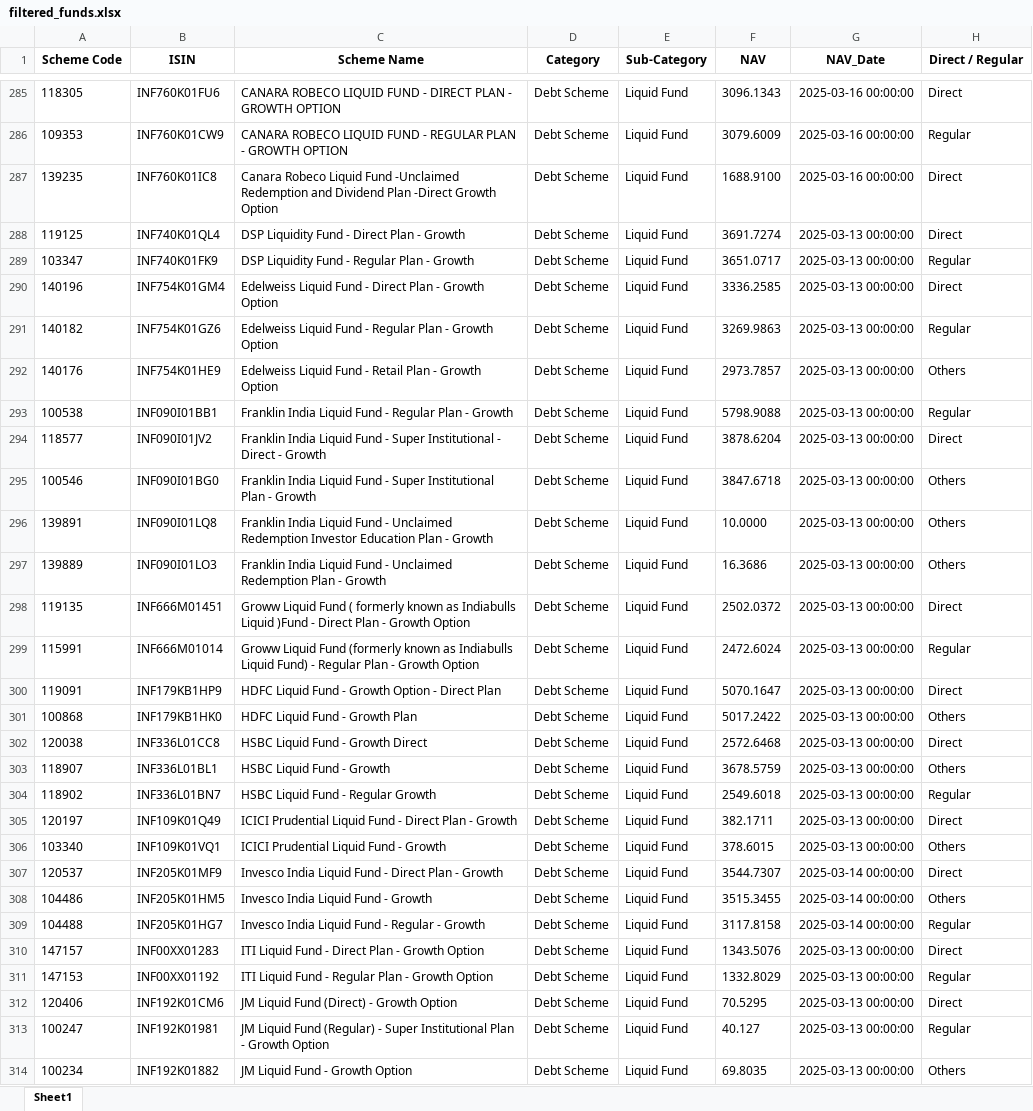
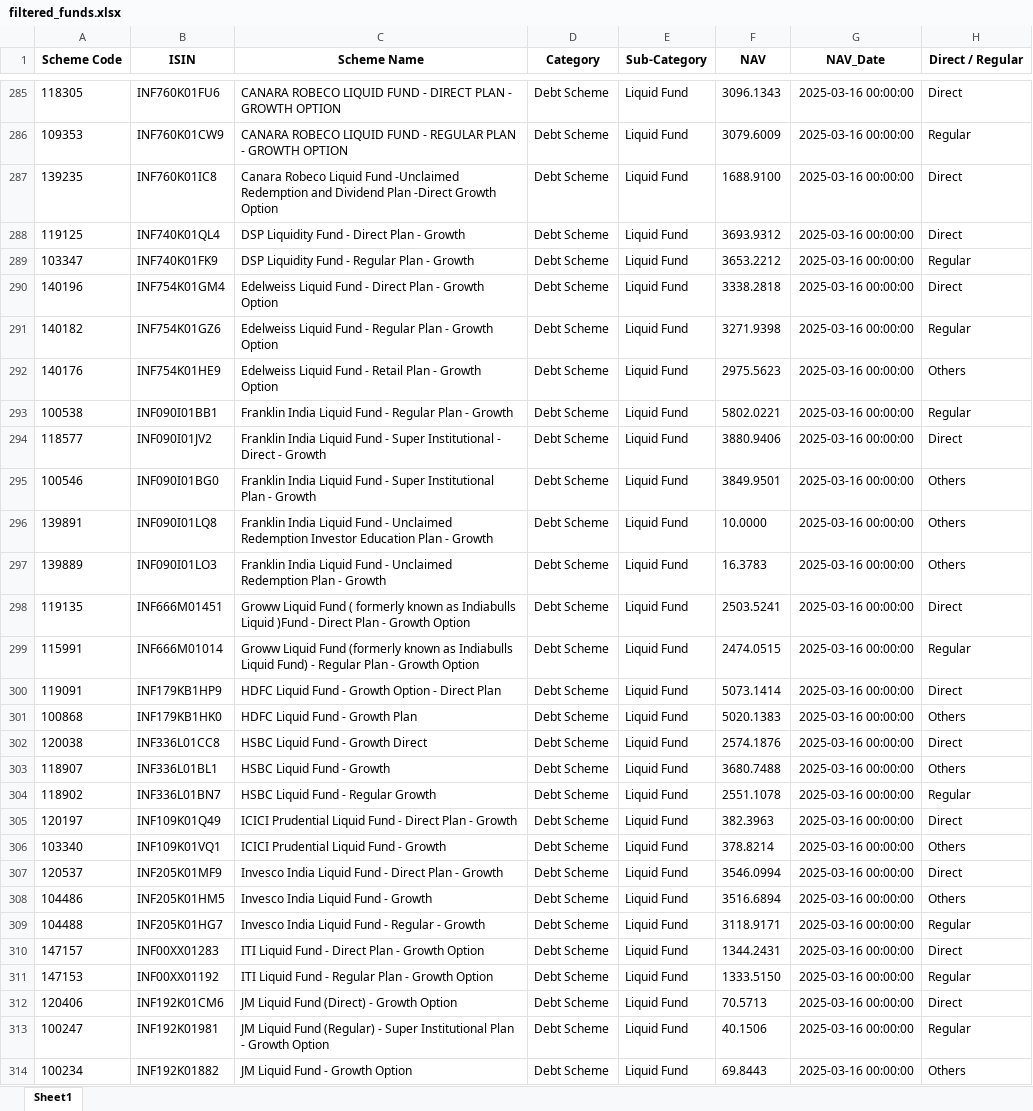
Before and after one commit to Warriorsum/finovoir, an Excel workbook: filtered_funds.xlsx, sheet Sheet1, drawn as a sheet; only a part is shown, gaps mark what is left out; values as stored, in another font and other column widths than the file's, no borders; the diff covers the shown part only; the diff names each change by its address in the sheet, - before the commit and + after, or states it on an @@ line.

```diff
--- a/filtered_funds.xlsx (sheet Sheet1)
+++ b/filtered_funds.xlsx (sheet Sheet1)
-F288 (NAV): 3691.7274
+F288 (NAV): 3693.9312
-G288:G306 (NAV_Date): 2025-03-13 00:00:00
+G288:G306 (NAV_Date): 2025-03-16 00:00:00
-F289 (NAV): 3651.0717
+F289 (NAV): 3653.2212
-F290 (NAV): 3336.2585
+F290 (NAV): 3338.2818
-F291 (NAV): 3269.9863
+F291 (NAV): 3271.9398
-F292 (NAV): 2973.7857
+F292 (NAV): 2975.5623
-F293 (NAV): 5798.9088
+F293 (NAV): 5802.0221
-F294 (NAV): 3878.6204
+F294 (NAV): 3880.9406
-F295 (NAV): 3847.6718
+F295 (NAV): 3849.9501
-F297 (NAV): 16.3686
+F297 (NAV): 16.3783
-F298 (NAV): 2502.0372
+F298 (NAV): 2503.5241
-F299 (NAV): 2472.6024
+F299 (NAV): 2474.0515
-F300 (NAV): 5070.1647
+F300 (NAV): 5073.1414
-F301 (NAV): 5017.2422
+F301 (NAV): 5020.1383
-F302 (NAV): 2572.6468
+F302 (NAV): 2574.1876
-F303 (NAV): 3678.5759
+F303 (NAV): 3680.7488
-F304 (NAV): 2549.6018
+F304 (NAV): 2551.1078
-F305 (NAV): 382.1711
+F305 (NAV): 382.3963
-F306 (NAV): 378.6015
+F306 (NAV): 378.8214
-F307 (NAV): 3544.7307
+F307 (NAV): 3546.0994
-G307:G309 (NAV_Date): 2025-03-14 00:00:00
+G307:G309 (NAV_Date): 2025-03-16 00:00:00
-F308 (NAV): 3515.3455
+F308 (NAV): 3516.6894
-F309 (NAV): 3117.8158
+F309 (NAV): 3118.9171
-F310 (NAV): 1343.5076
+F310 (NAV): 1344.2431
-G310:G314 (NAV_Date): 2025-03-13 00:00:00
+G310:G314 (NAV_Date): 2025-03-16 00:00:00
-F311 (NAV): 1332.8029
+F311 (NAV): 1333.5150
-F312 (NAV): 70.5295
+F312 (NAV): 70.5713
-F313 (NAV): 40.127
+F313 (NAV): 40.1506
-F314 (NAV): 69.8035
+F314 (NAV): 69.8443
```
Also changed, not shown: 365 edited cells elsewhere in this sheet, 1 other file.
